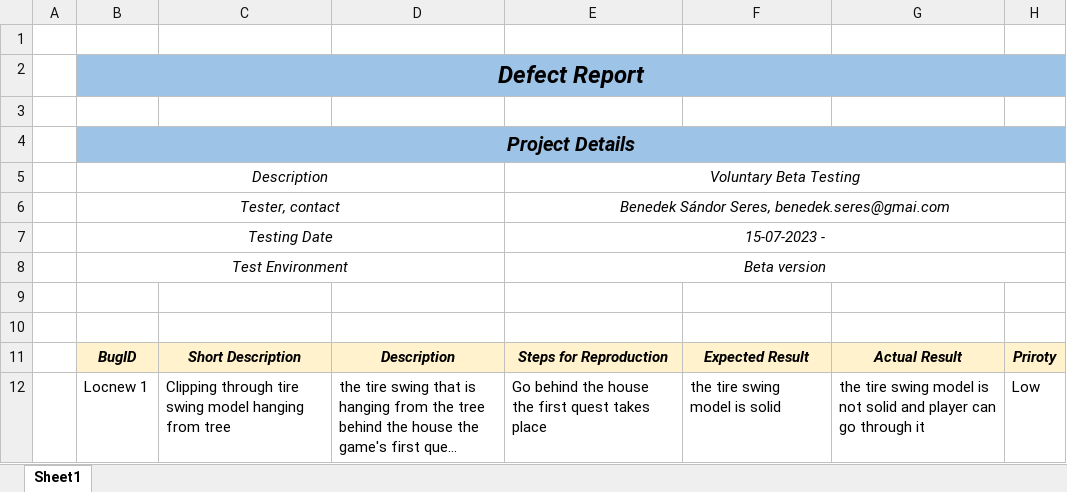
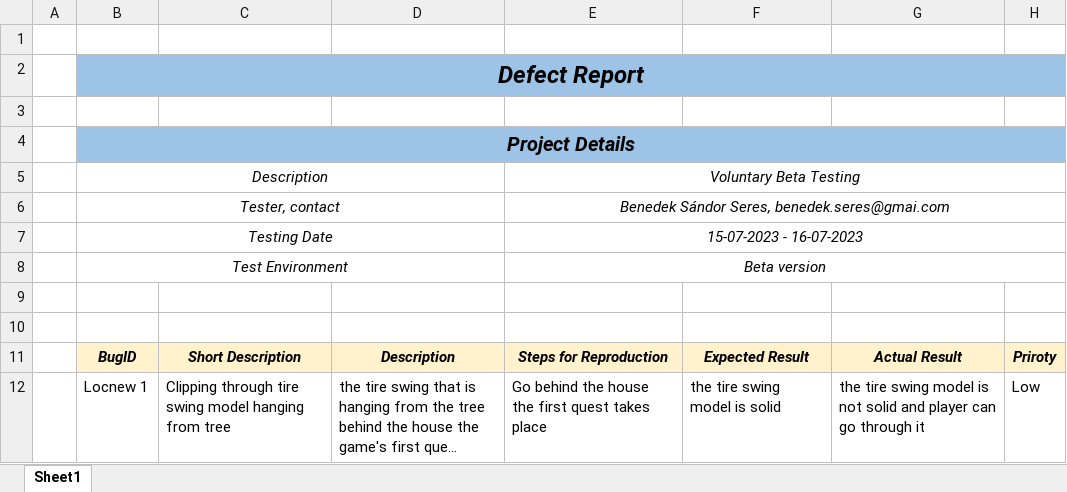
Before and after one commit to seresben/gametesting, an Excel workbook: Local News/Local News - Bug Report 0.2.xlsx, sheet Sheet1, drawn as a sheet; only a part is shown; long unchanged cells end in …; values as stored, in another font and other column widths than the file's, no borders; table styles not drawn; the diff names each change by its address in the sheet, - before the commit and + after, or states it on an @@ line.

Commit message:
Committing bug report

```diff
--- a/Local News/Local News - Bug Report 0.2.xlsx (sheet Sheet1)
+++ b/Local News/Local News - Bug Report 0.2.xlsx (sheet Sheet1)
-E7: 15-07-2023 -
+E7: 15-07-2023 - 16-07-2023
```
